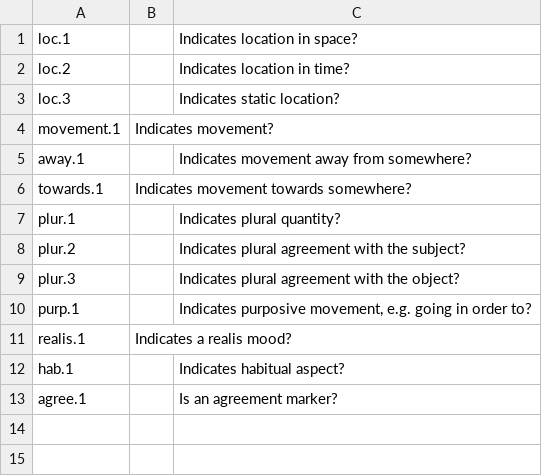
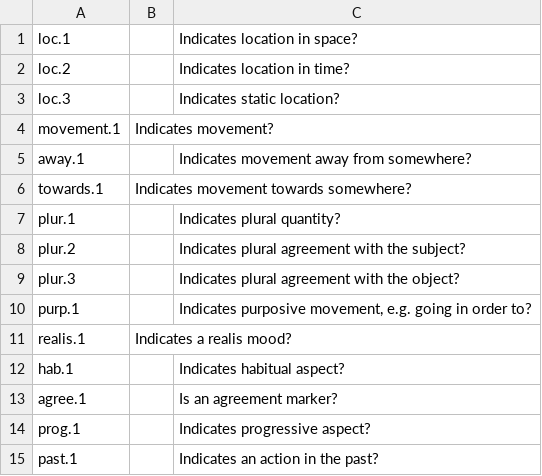
Before and after one commit to ftyers/panmorph, a TSV file: features/features.tsv, drawn as a sheet; the diff names each change by its address in the sheet, - before the commit and + after, or states it on an @@ line.

```diff
--- a/features/features.tsv
+++ b/features/features.tsv
+row 14: prog.1 |  | Indicates progressive aspect?
+row 15: past.1 |  | Indicates an action in the past?
```
Also changed, not shown: 1 other file.
